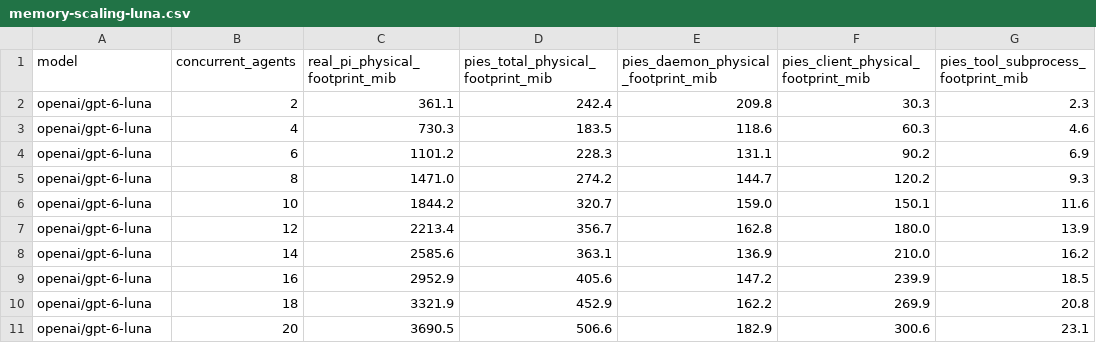
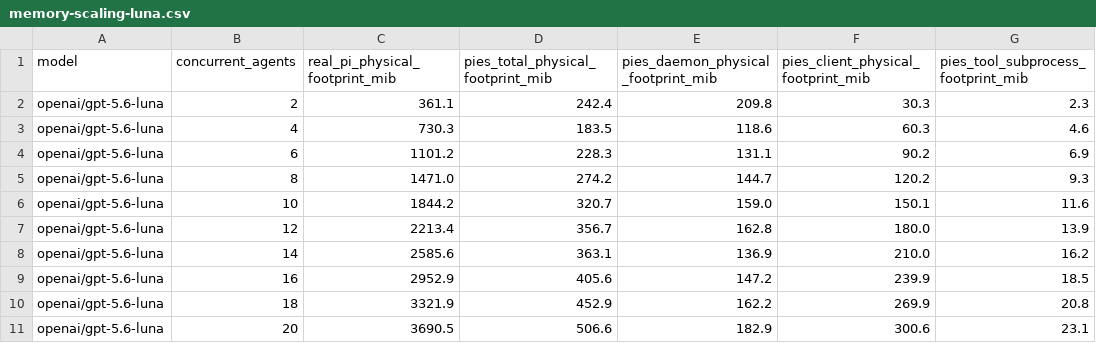
Before and after one commit to codethread/agents, a CSV file: pies/memory-scaling-luna.csv, drawn as a sheet; only a part is shown; the diff names each change by its address in the sheet, - before the commit and + after, or states it on an @@ line.

Commit message:
docs(pies): record Pi-Bolt memory scaling benchmark
Correct historical Luna model labels to 5.6 without changing measurements.
Record Luna 6 Bolt scaling through 20 resident sessions, process-tree memory
samples, a reproducible profiler, and best-effort comparison caveats.

```diff
--- a/pies/memory-scaling-luna.csv
+++ b/pies/memory-scaling-luna.csv
-A2:A11 (model): openai/gpt-6-luna
+A2:A11 (model): openai/gpt-5.6-luna
```
Also changed, not shown: pies/memory-scaling-luna-summary.csv, 4 other files.
